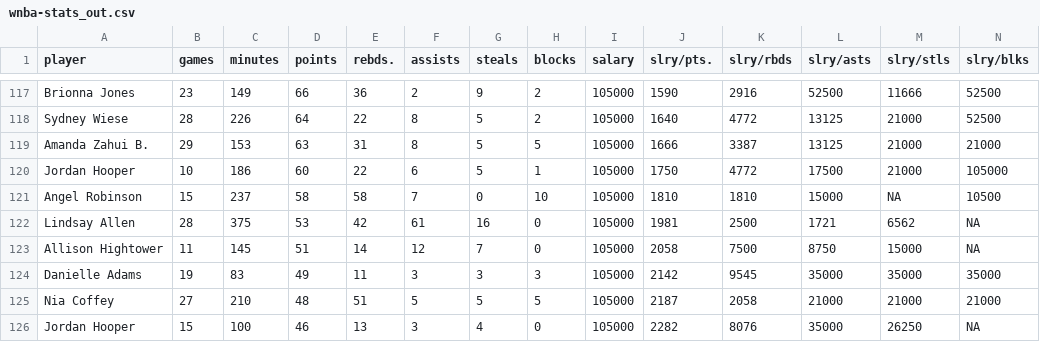
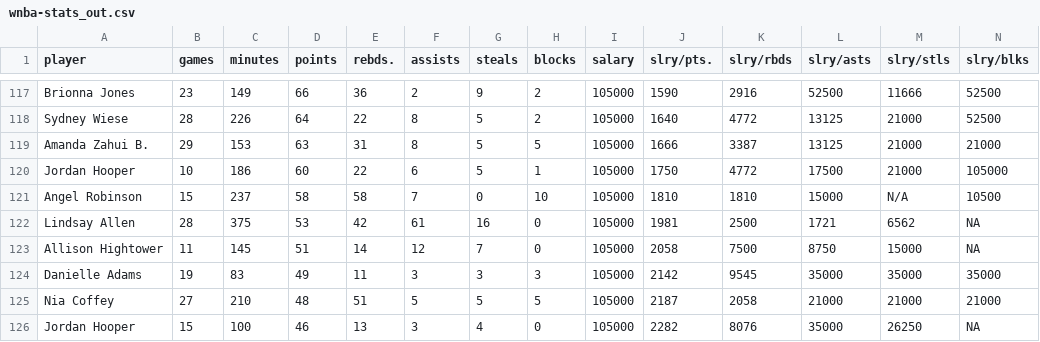
Before and after one commit to Bengis/nba-wnba-salary-gap, a CSV file: data/wnba-stats_out.csv, drawn as a sheet; only a part is shown, gaps mark what is left out; the diff covers the shown part only.

```diff
--- a/data/wnba-stats_out.csv
+++ b/data/wnba-stats_out.csv
@@ -120,3 +120,3 @@ Amanda Zahui B.,29,153,63,31,8,5,5,105000,1666,3387,13125,21000,21000
 Jordan Hooper,10,186,60,22,6,5,1,105000,1750,4772,17500,21000,105000
-Angel Robinson,15,237,58,58,7,0,10,105000,1810,1810,15000,NA,10500
+Angel Robinson,15,237,58,58,7,0,10,105000,1810,1810,15000,N/A,10500
 Lindsay Allen,28,375,53,42,61,16,0,105000,1981,2500,1721,6562,NA
```
Also changed, not shown: 40 edited cells elsewhere in this file, data/nba-stats_out.csv, 1 other file.
